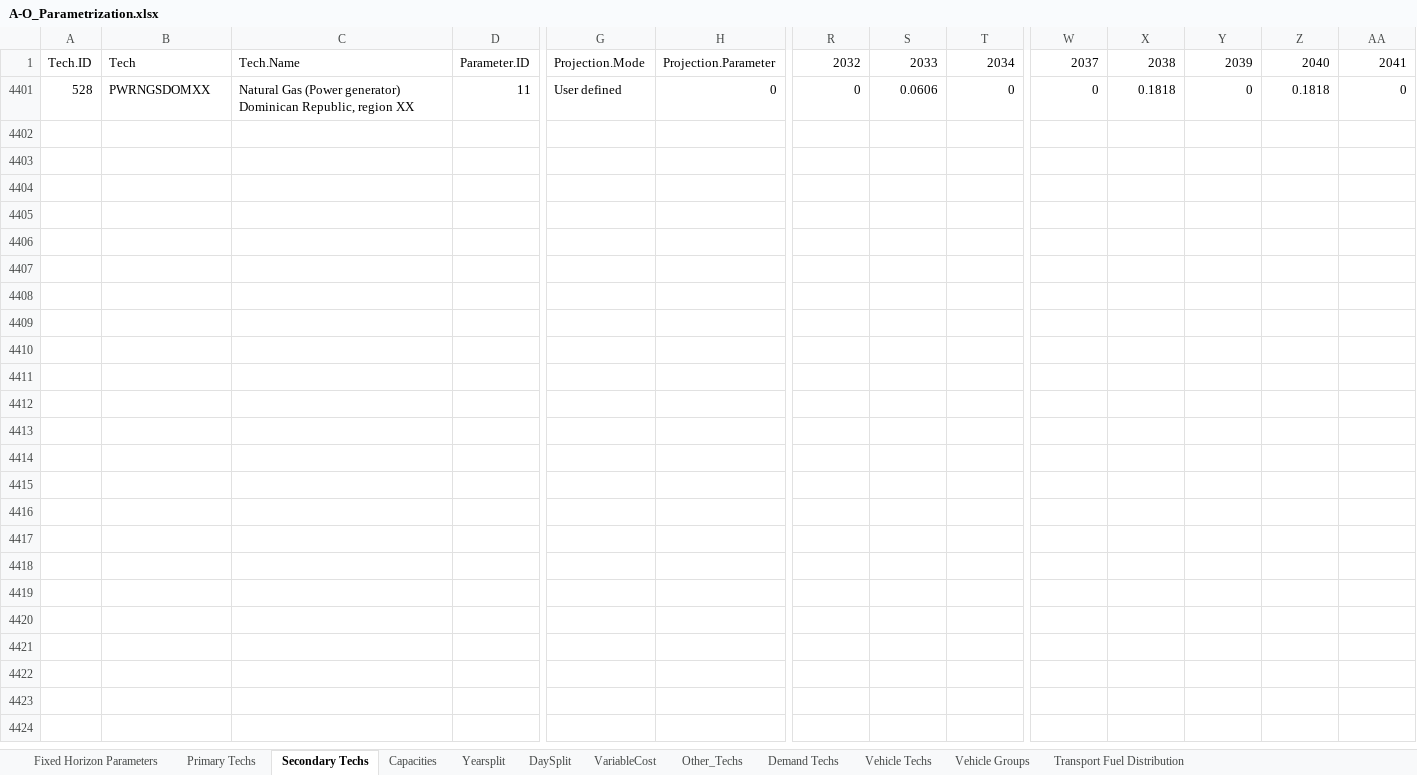
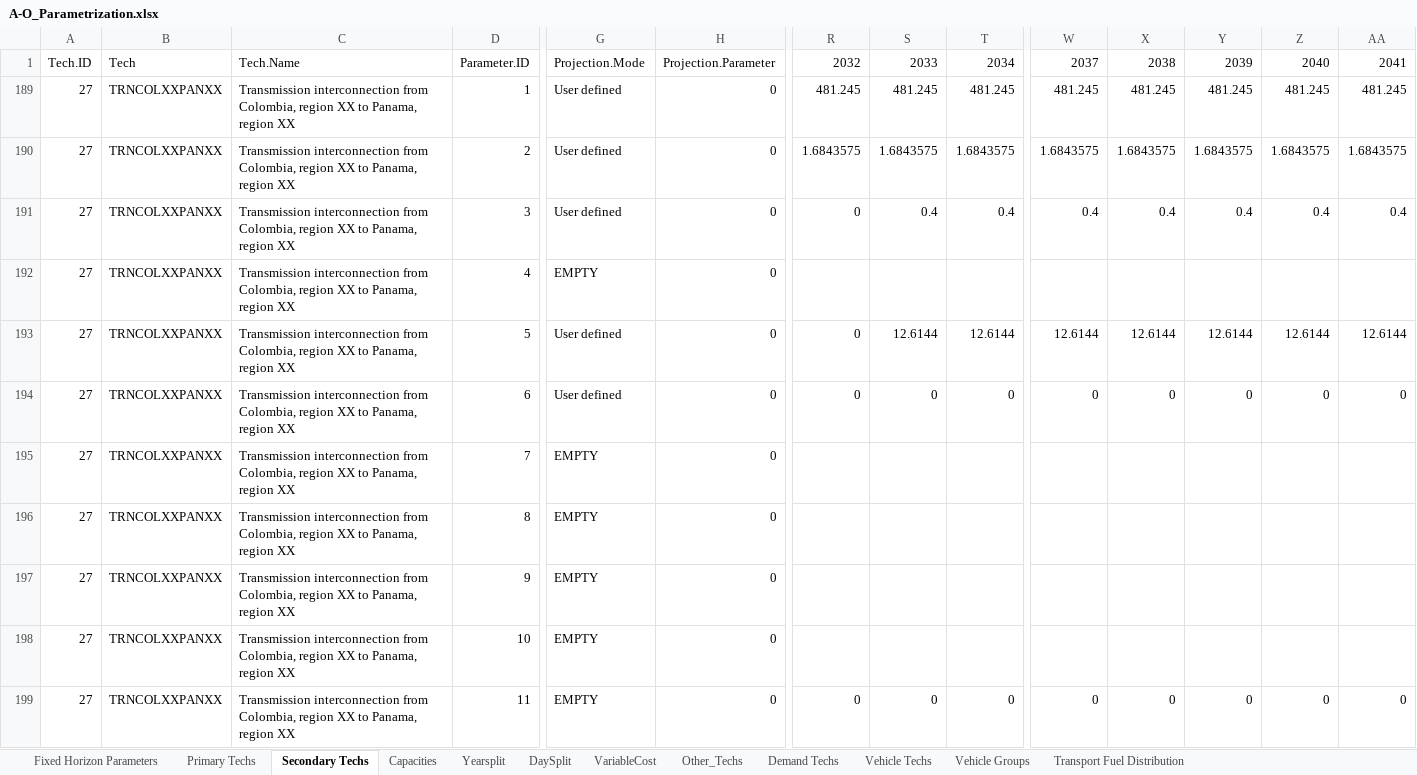
Before and after one commit to Climate-Lead-Group/relac_tx, an Excel workbook: t1_confection/A1_Outputs/A1_Outputs_OPT/A-O_Parametrization.xlsx, sheet Secondary Techs, drawn as a sheet; only a part is shown, gaps mark what is left out; values as stored, in another font and other column widths than the file's, no borders; addresses are those after the commit; rows hold the shown columns only; the diff covers the shown part only; the diff names each change by its address in the sheet, - before the commit and + after, or states it on an @@ line.

```diff
--- a/t1_confection/A1_Outputs/A1_Outputs_OPT/A-O_Parametrization.xlsx (sheet Secondary Techs)
+++ b/t1_confection/A1_Outputs/A1_Outputs_OPT/A-O_Parametrization.xlsx (sheet Secondary Techs)
@@ row 189 unhidden: 27 | TRNCOLXXPANXX | Transmission interconnection from Colombia, region XX to Panama, region XX | 1 | User defined | 0 | 481.245 | 481.245 | 481.245 | 481.245 | 481.245 | 481.245 | 481.245 | 481.245 @@
@@ row 190 unhidden: 27 | TRNCOLXXPANXX | Transmission interconnection from Colombia, region XX to Panama, region XX | 2 | User defined | 0 | 1.6843575 | 1.6843575 | 1.6843575 | 1.6843575 | 1.6843575 | 1.6843575 | 1.6843575 | 1.6843575 @@
@@ row 191 unhidden: 27 | TRNCOLXXPANXX | Transmission interconnection from Colombia, region XX to Panama, region XX | 3 | User defined | 0 | 0 | 0.4 | 0.4 | 0.4 | 0.4 | 0.4 | 0.4 | 0.4 @@
@@ row 192 unhidden: 27 | TRNCOLXXPANXX | Transmission interconnection from Colombia, region XX to Panama, region XX | 4 | EMPTY | 0 @@
+row 193: 27 | TRNCOLXXPANXX | Transmission interconnection from Colombia, region XX to Panama, region XX | 5 | User defined | 0 | 0 | 12.6144 | 12.6144 | 12.6144 | 12.6144 | 12.6144 | 12.6144 | 12.6144
@@ row 194 unhidden: 27 | TRNCOLXXPANXX | Transmission interconnection from Colombia, region XX to Panama, region XX | 6 | User defined | 0 | 0 | 0 | 0 | 0 | 0 | 0 | 0 | 0 @@
@@ row 195 unhidden: 27 | TRNCOLXXPANXX | Transmission interconnection from Colombia, region XX to Panama, region XX | 7 | EMPTY | 0 @@
@@ row 196 unhidden: 27 | TRNCOLXXPANXX | Transmission interconnection from Colombia, region XX to Panama, region XX | 8 | EMPTY | 0 @@
@@ row 197 unhidden: 27 | TRNCOLXXPANXX | Transmission interconnection from Colombia, region XX to Panama, region XX | 9 | EMPTY | 0 @@
@@ row 198 unhidden: 27 | TRNCOLXXPANXX | Transmission interconnection from Colombia, region XX to Panama, region XX | 10 | EMPTY | 0 @@
-A199: 528
+A199: 27
-B199: PWRNGSDOMXX
+B199: TRNCOLXXPANXX
-C199: Natural Gas (Power generator) Dominican Republic, region XX
+C199: Transmission interconnection from Colombia, region XX to Panama, region XX
-G199: User defined
+G199: EMPTY
-S199: 0.0606
+S199: 0
-X199: 0.1818
+X199: 0
-Z199: 0.1818
+Z199: 0
```
Also changed, not shown: 2 added rows and 9 hidden or unhidden rows elsewhere in this sheet, hidden cells, t1_confection/A1_Outputs/A1_Outputs_BAU/A-O_Parametrization.xlsx, t1_confection/A1_Outputs/A1_Outputs_INV/A-O_Parametrization.xlsx, 1 other file.
